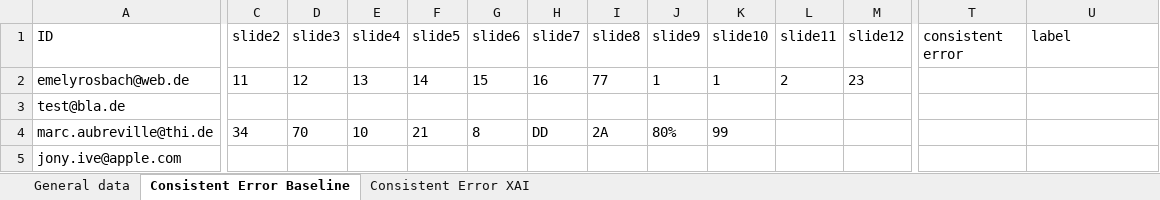
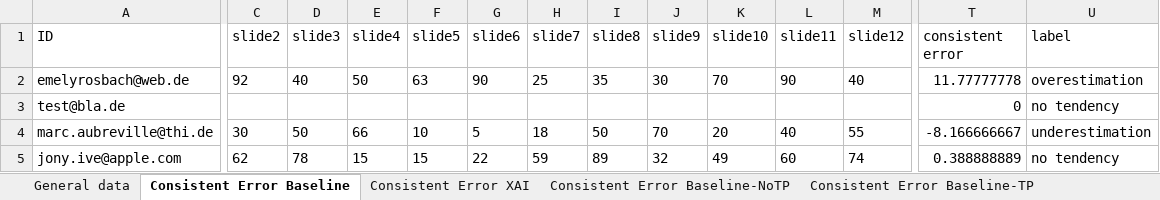
Before and after one commit to emelyrosbach/masterthesis, an Excel workbook: results.xlsx, sheet Consistent Error Baseline, drawn as a sheet; only a part is shown, gaps mark what is left out; values as stored, in another font and other column widths than the file's, no borders; removed rows and columns are numbered as before the commit, all else as after; rows hold the shown columns only; the diff covers the shown part only; the diff names each change by its address in the sheet, - before the commit and + after, or states it on an @@ line.

```diff
--- a/results.xlsx (sheet Consistent Error Baseline)
+++ b/results.xlsx (sheet Consistent Error Baseline)
+sheet tab: Consistent Error Baseline-NoTP
+sheet tab: Consistent Error Baseline-TP
-row 2: emelyrosbach@web.de | 11 | 12 | 13 | 14 | 15 | 16 | 77 | 1 | 1 | 2 | 23
+row 2: emelyrosbach@web.de | 92 | 40 | 50 | 63 | 90 | 25 | 35 | 30 | 70 | 90 | 40 | 11.77777778 | overestimation
-T3 (consistent error): (empty)
+T3 (consistent error): 0
-U3 (label): (empty)
+U3 (label): no tendency
-C4 (slide2): 34
+C4 (slide2): 30
-D4 (slide3): 70
+D4 (slide3): 50
-E4 (slide4): 10
+E4 (slide4): 66
-F4 (slide5): 21
+F4 (slide5): 10
-G4 (slide6): 8
+G4 (slide6): 5
-H4 (slide7): DD
+H4 (slide7): 18
-I4 (slide8): 2A
+I4 (slide8): 50
-J4 (slide9): 80%
+J4 (slide9): 70
-K4 (slide10): 99
+K4 (slide10): 20
-L4 (slide11): (empty)
+L4 (slide11): 40
-M4 (slide12): (empty)
+M4 (slide12): 55
-T4 (consistent error): (empty)
+T4 (consistent error): -8.166666667
-U4 (label): (empty)
+U4 (label): underestimation
-row 5: jony.ive@apple.com
+row 5: jony.ive@apple.com | 62 | 78 | 15 | 15 | 22 | 59 | 89 | 32 | 49 | 60 | 74 | 0.388888889 | no tendency
```
Also changed, not shown: 6 edited cells elsewhere in this sheet, sheet Consistent Error XAI, sheet General data, other sheet tabs, 8 other files.
